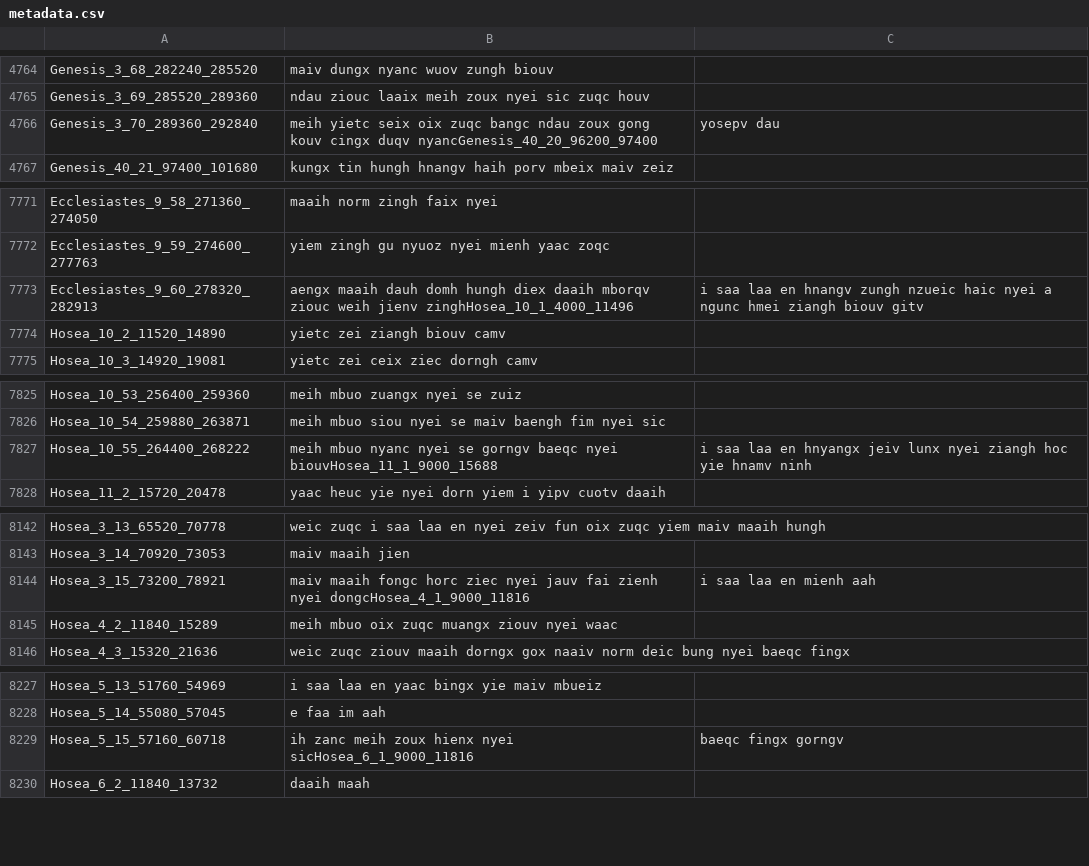
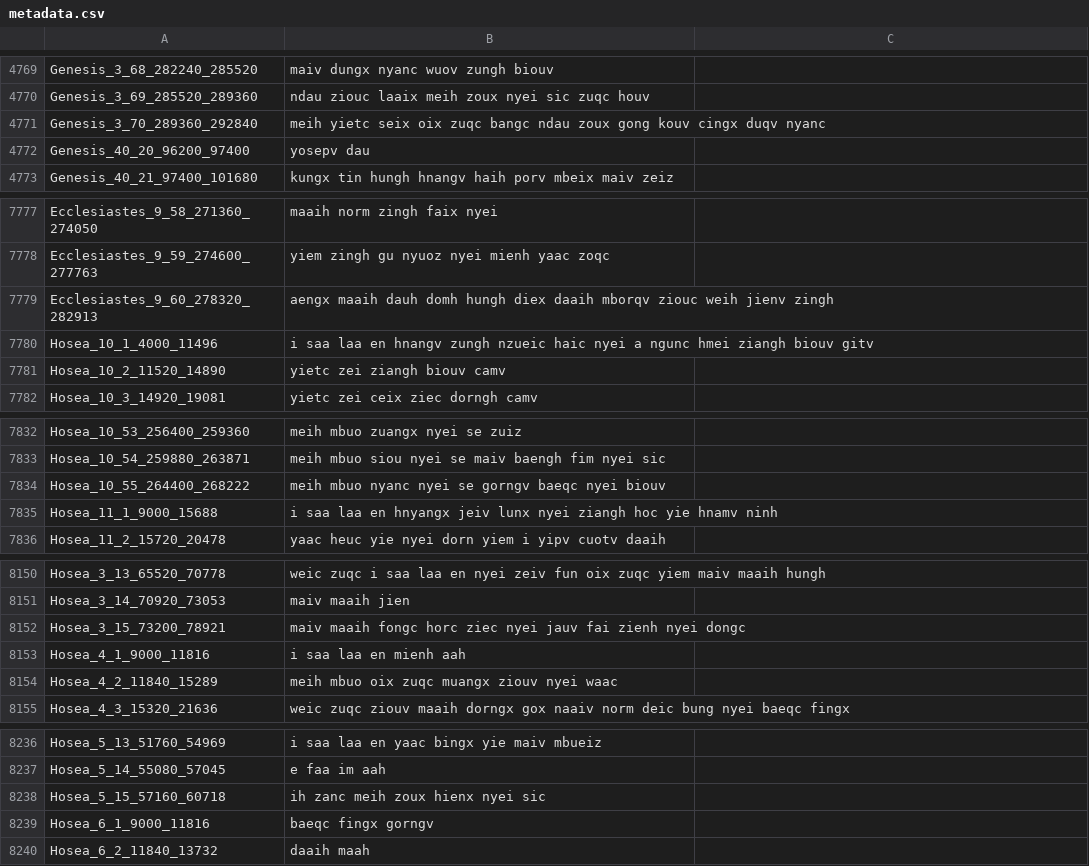
Before and after one commit to mightmay/MightLJSpeech, a CSV file: MightLJSpeech-1.1/metadata.csv, drawn as a sheet; only a part is shown, gaps mark what is left out; the diff covers the shown part only.

```diff
--- a/MightLJSpeech-1.1/metadata.csv
+++ b/MightLJSpeech-1.1/metadata.csv
@@ -4765,3 +4770,4 @@ Genesis_3_68_282240_285520|maiv dungx nyanc wuov zungh biouv
 Genesis_3_69_285520_289360|ndau ziouc laaix meih zoux nyei sic zuqc houv
-Genesis_3_70_289360_292840|meih yietc seix oix zuqc bangc ndau zoux gong kouv cingx duqv nyancGenesis_40_20_96200_97400|yosepv dau
+Genesis_3_70_289360_292840|meih yietc seix oix zuqc bangc ndau zoux gong kouv cingx duqv nyanc
+Genesis_40_20_96200_97400|yosepv dau
 Genesis_40_21_97400_101680|kungx tin hungh hnangv haih porv mbeix maiv zeiz
@@ -7772,3 +7778,4 @@ Ecclesiastes_9_58_271360_274050|maaih norm zingh faix nyei
 Ecclesiastes_9_59_274600_277763|yiem zingh gu nyuoz nyei mienh yaac zoqc
-Ecclesiastes_9_60_278320_282913|aengx maaih dauh domh hungh diex daaih mborqv ziouc weih jienv zinghHosea_10_1_4000_11496|i saa laa en hnangv zungh nzueic haic nyei a ngunc hmei ziangh biouv gitv
+Ecclesiastes_9_60_278320_282913|aengx maaih dauh domh hungh diex daaih mborqv ziouc weih jienv zingh
+Hosea_10_1_4000_11496|i saa laa en hnangv zungh nzueic haic nyei a ngunc hmei ziangh biouv gitv
 Hosea_10_2_11520_14890|yietc zei ziangh biouv camv
@@ -7826,3 +7833,4 @@ Hosea_10_53_256400_259360|meih mbuo zuangx nyei se zuiz
 Hosea_10_54_259880_263871|meih mbuo siou nyei se maiv baengh fim nyei sic
-Hosea_10_55_264400_268222|meih mbuo nyanc nyei se gorngv baeqc nyei biouvHosea_11_1_9000_15688|i saa laa en hnyangx jeiv lunx nyei ziangh hoc yie hnamv ninh
+Hosea_10_55_264400_268222|meih mbuo nyanc nyei se gorngv baeqc nyei biouv
+Hosea_11_1_9000_15688|i saa laa en hnyangx jeiv lunx nyei ziangh hoc yie hnamv ninh
 Hosea_11_2_15720_20478|yaac heuc yie nyei dorn yiem i yipv cuotv daaih
@@ -8143,3 +8151,4 @@ Hosea_3_13_65520_70778|weic zuqc i saa laa en nyei zeiv fun oix zuqc yiem maiv m
 Hosea_3_14_70920_73053|maiv maaih jien
-Hosea_3_15_73200_78921|maiv maaih fongc horc ziec nyei jauv fai zienh nyei dongcHosea_4_1_9000_11816|i saa laa en mienh aah
+Hosea_3_15_73200_78921|maiv maaih fongc horc ziec nyei jauv fai zienh nyei dongc
+Hosea_4_1_9000_11816|i saa laa en mienh aah
 Hosea_4_2_11840_15289|meih mbuo oix zuqc muangx ziouv  nyei waac
@@ -8228,3 +8237,4 @@ Hosea_5_13_51760_54969|i saa laa en yaac bingx yie maiv mbueiz
 Hosea_5_14_55080_57045|e faa im aah
-Hosea_5_15_57160_60718|ih zanc meih zoux hienx nyei sicHosea_6_1_9000_11816|baeqc fingx gorngv
+Hosea_5_15_57160_60718|ih zanc meih zoux hienx nyei sic
+Hosea_6_1_9000_11816|baeqc fingx gorngv
 Hosea_6_2_11840_13732|daaih maah
```
Also changed, not shown: 15 added rows and 30 edited cells elsewhere in this file, MightLJSpeech-1.1/wavs/metadata.csv.
